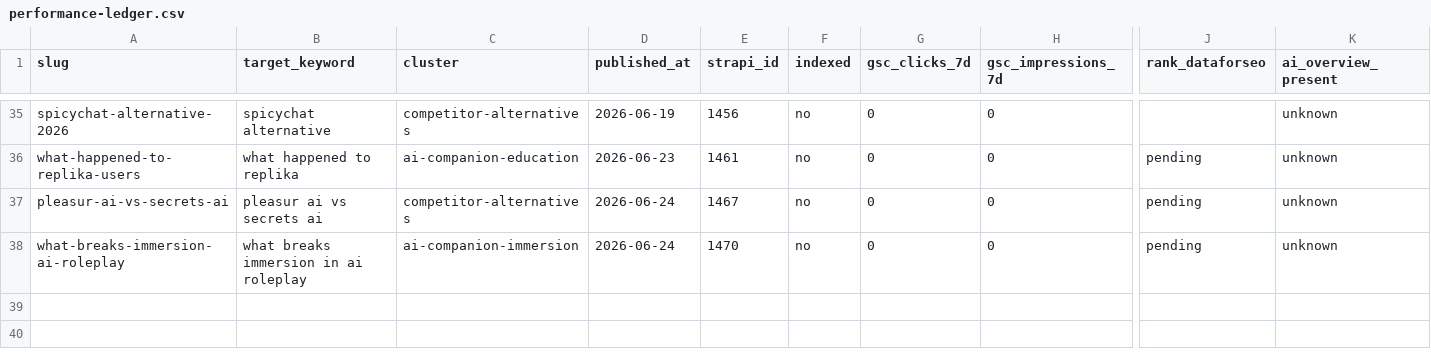
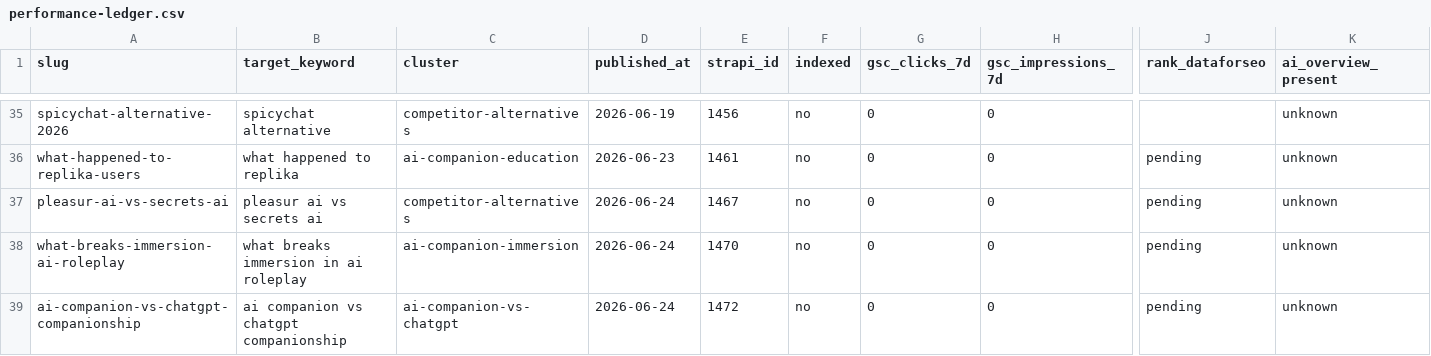
Before and after one commit to lionelndong/blog-agent-2, a CSV file: content-pipeline/audit/performance-ledger.csv, drawn as a sheet; only a part is shown, gaps mark what is left out; rows hold the shown columns only; the diff names each change by its address in the sheet, - before the commit and + after, or states it on an @@ line.

```diff
--- a/content-pipeline/audit/performance-ledger.csv
+++ b/content-pipeline/audit/performance-ledger.csv
+row 39: ai-companion-vs-chatgpt-companionship | ai companion vs chatgpt companionship | ai-companion-vs-chatgpt | 2026-06-24 | 1472 | no | 0 | 0 | pending | unknown
```
Also changed, not shown: content-pipeline/audit/auto-blog-log.csv, 26 other files.
